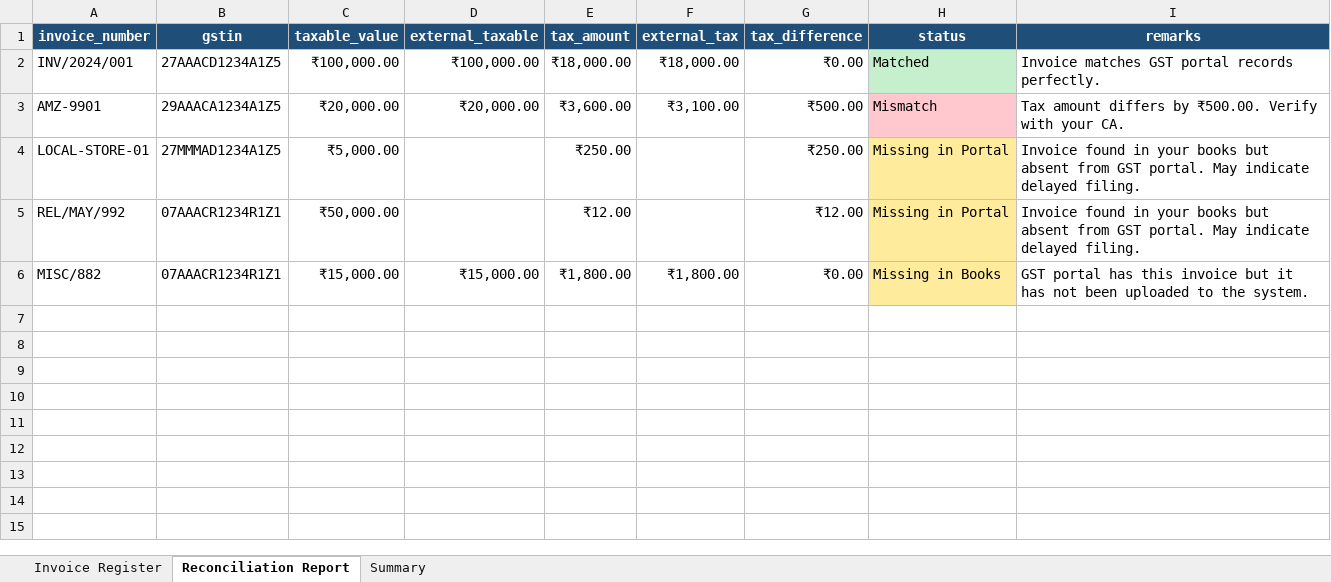
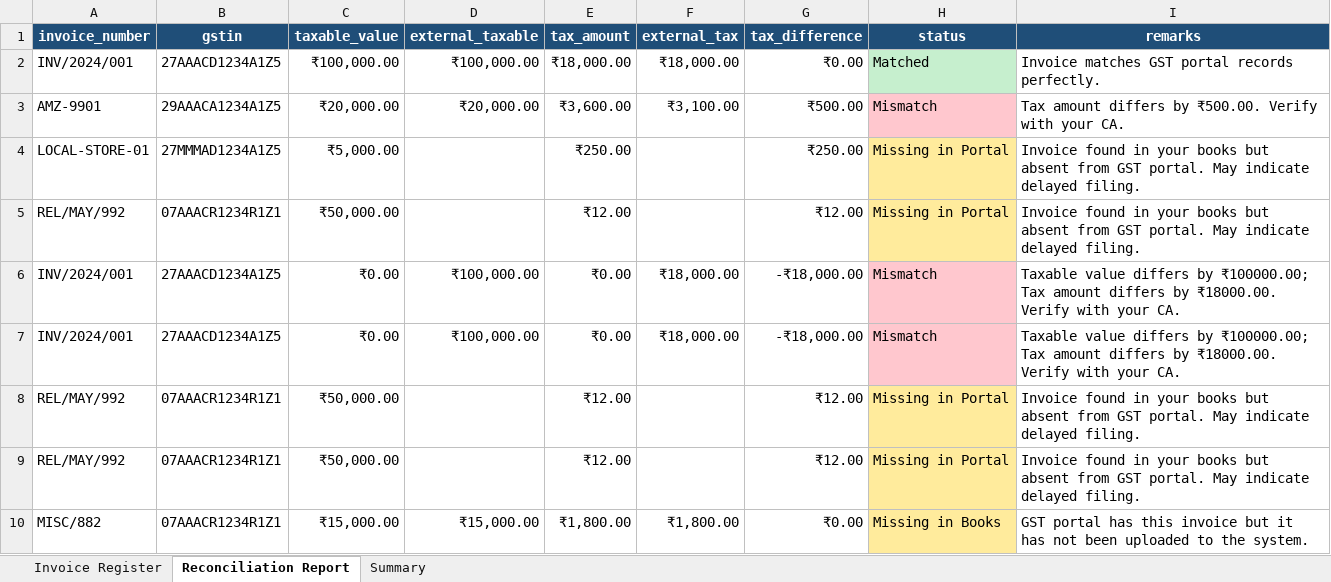
Before and after one commit to manojRior18/AI_APPL_MINI_PROJECT, an Excel workbook: reports/GST_Reconciliation_Report.xlsx, sheet Reconciliation Report, drawn as a sheet; values as stored, in another font and other column widths than the file's, no borders; the diff names each change by its address in the sheet, - before the commit and + after, or states it on an @@ line.

```diff
--- a/reports/GST_Reconciliation_Report.xlsx (sheet Reconciliation Report)
+++ b/reports/GST_Reconciliation_Report.xlsx (sheet Reconciliation Report)
+row 6: INV/2024/001 | 27AAACD1234A1Z5 | ₹0.00 | ₹100,000.00 | ₹0.00 | ₹18,000.00 | -₹18,000.00 | Mismatch | Taxable value differs by ₹100000.00; Tax amount differs by ₹18000.00. Verify with your CA.
+row 7: INV/2024/001 | 27AAACD1234A1Z5 | ₹0.00 | ₹100,000.00 | ₹0.00 | ₹18,000.00 | -₹18,000.00 | Mismatch | Taxable value differs by ₹100000.00; Tax amount differs by ₹18000.00. Verify with your CA.
+row 8: REL/MAY/992 | 07AAACR1234R1Z1 | ₹50,000.00 |  | ₹12.00 |  | ₹12.00 | Missing in Portal | Invoice found in your books but absent from GST portal. May indicate delayed filing.
+row 9: REL/MAY/992 | 07AAACR1234R1Z1 | ₹50,000.00 |  | ₹12.00 |  | ₹12.00 | Missing in Portal | Invoice found in your books but absent from GST portal. May indicate delayed filing.
```
Also changed, not shown: sheet Invoice Register, sheet Summary, 30 other files.
